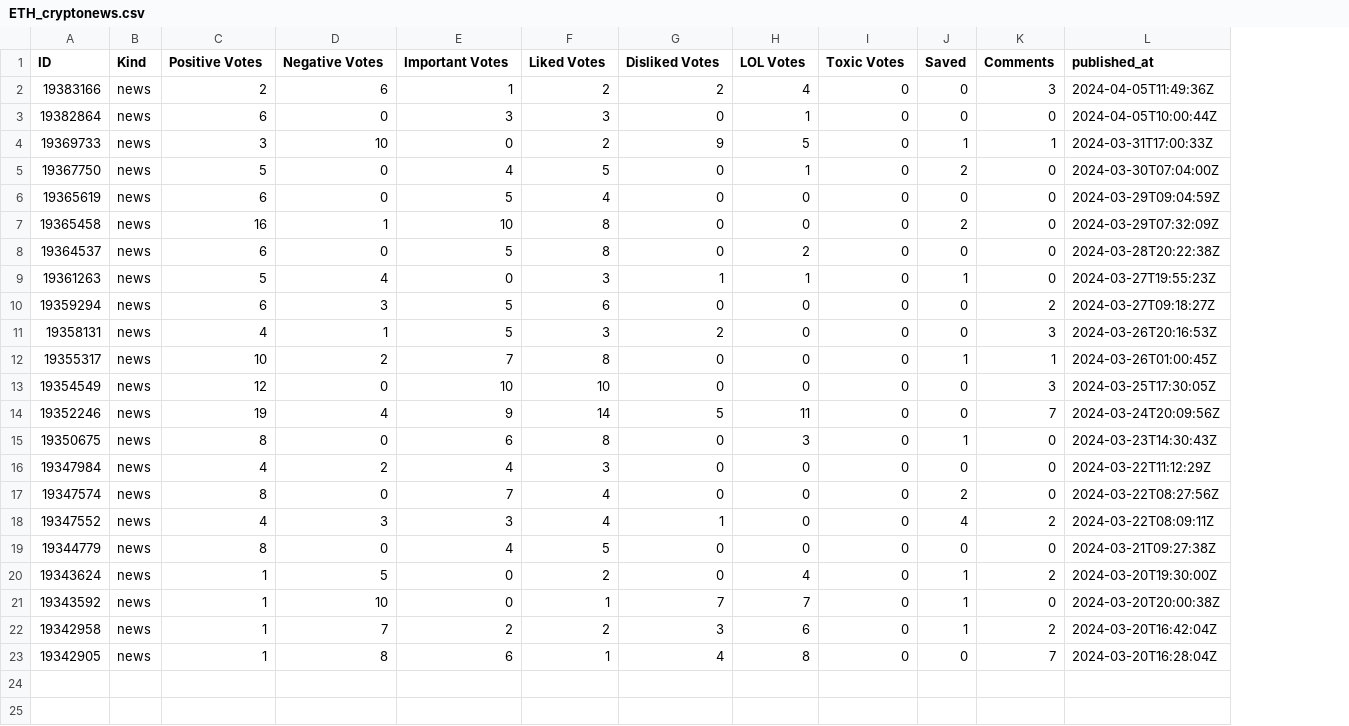
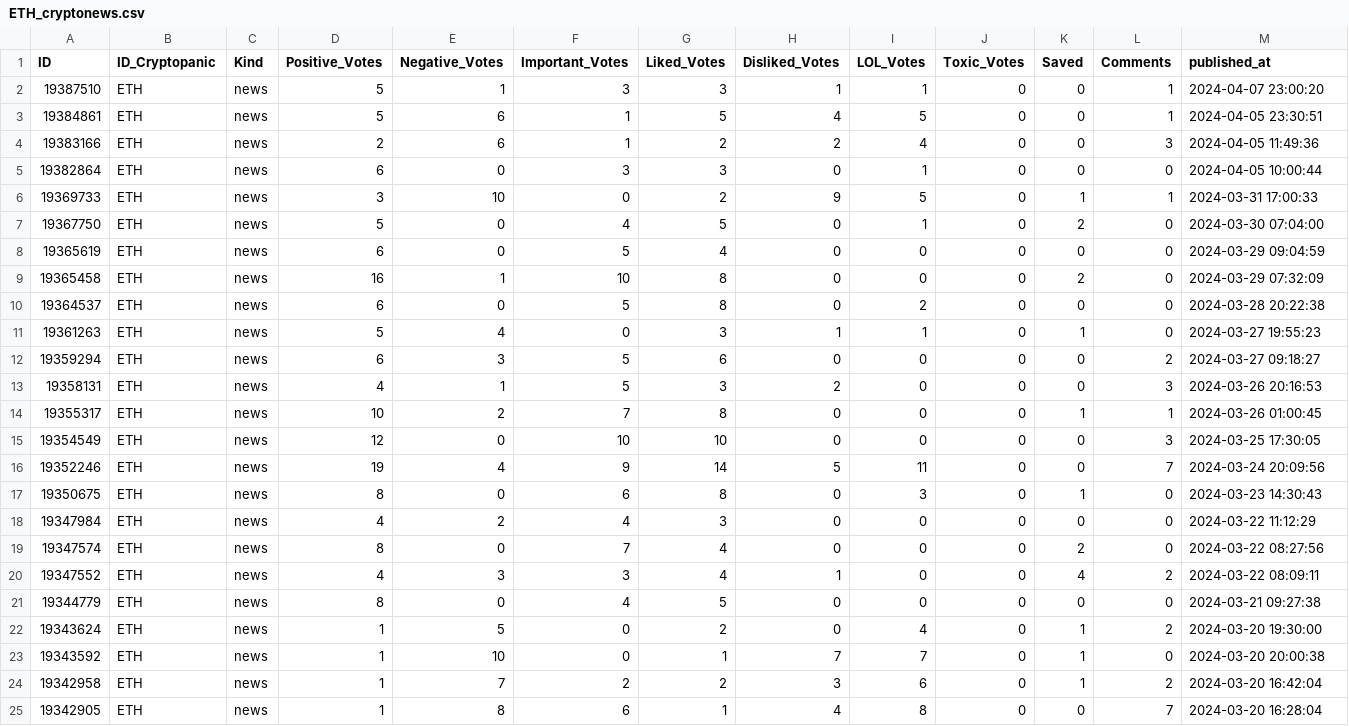
Before and after one commit to thuerand/Gruppenarbeit_ADS, a CSV file: Data_cryptonews/ETH_cryptonews.csv, drawn as a sheet; only a part is shown; addresses are those after the commit; rows hold the shown columns only; the diff names each change by its address in the sheet, - before the commit and + after, or states it on an @@ line.

```diff
--- a/Data_cryptonews/ETH_cryptonews.csv
+++ b/Data_cryptonews/ETH_cryptonews.csv
+column B (ID_Cryptopanic), rows 4-25: all ETH
-D1: Positive Votes
+D1: Positive_Votes
-E1: Negative Votes
+E1: Negative_Votes
-F1: Important Votes
+F1: Important_Votes
-G1: Liked Votes
+G1: Liked_Votes
-H1: Disliked Votes
+H1: Disliked_Votes
-I1: LOL Votes
+I1: LOL_Votes
-J1: Toxic Votes
+J1: Toxic_Votes
+row 2: 19387510 | ETH | news | 5 | 1 | 3 | 3 | 1 | 1 | 0 | 0 | 1 | 2024-04-07 23:00:20
+row 3: 19384861 | ETH | news | 5 | 6 | 1 | 5 | 4 | 5 | 0 | 0 | 1 | 2024-04-05 23:30:51
-M4 (published_at): 2024-04-05T11:49:36Z
+M4 (published_at): 2024-04-05 11:49:36
-M5 (published_at): 2024-04-05T10:00:44Z
+M5 (published_at): 2024-04-05 10:00:44
-M6 (published_at): 2024-03-31T17:00:33Z
+M6 (published_at): 2024-03-31 17:00:33
-M7 (published_at): 2024-03-30T07:04:00Z
+M7 (published_at): 2024-03-30 07:04:00
-M8 (published_at): 2024-03-29T09:04:59Z
+M8 (published_at): 2024-03-29 09:04:59
-M9 (published_at): 2024-03-29T07:32:09Z
+M9 (published_at): 2024-03-29 07:32:09
-M10 (published_at): 2024-03-28T20:22:38Z
+M10 (published_at): 2024-03-28 20:22:38
-M11 (published_at): 2024-03-27T19:55:23Z
+M11 (published_at): 2024-03-27 19:55:23
-M12 (published_at): 2024-03-27T09:18:27Z
+M12 (published_at): 2024-03-27 09:18:27
-M13 (published_at): 2024-03-26T20:16:53Z
+M13 (published_at): 2024-03-26 20:16:53
-M14 (published_at): 2024-03-26T01:00:45Z
+M14 (published_at): 2024-03-26 01:00:45
-M15 (published_at): 2024-03-25T17:30:05Z
+M15 (published_at): 2024-03-25 17:30:05
-M16 (published_at): 2024-03-24T20:09:56Z
+M16 (published_at): 2024-03-24 20:09:56
-M17 (published_at): 2024-03-23T14:30:43Z
+M17 (published_at): 2024-03-23 14:30:43
-M18 (published_at): 2024-03-22T11:12:29Z
+M18 (published_at): 2024-03-22 11:12:29
-M19 (published_at): 2024-03-22T08:27:56Z
+M19 (published_at): 2024-03-22 08:27:56
-M20 (published_at): 2024-03-22T08:09:11Z
+M20 (published_at): 2024-03-22 08:09:11
-M21 (published_at): 2024-03-21T09:27:38Z
+M21 (published_at): 2024-03-21 09:27:38
-M22 (published_at): 2024-03-20T19:30:00Z
+M22 (published_at): 2024-03-20 19:30:00
-M23 (published_at): 2024-03-20T20:00:38Z
+M23 (published_at): 2024-03-20 20:00:38
-M24 (published_at): 2024-03-20T16:42:04Z
+M24 (published_at): 2024-03-20 16:42:04
-M25 (published_at): 2024-03-20T16:28:04Z
+M25 (published_at): 2024-03-20 16:28:04
```
Also changed, not shown: data_cryptocurrency_rate/binancecoin_daily_data.csv, data_cryptocurrency_rate/bitcoin_daily_data.csv, 8 other files.
